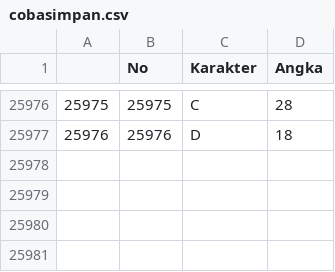
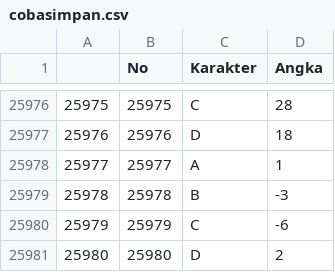
Before and after one commit to Nr5D/ManajemenData, a CSV file: data/cobasimpan.csv, drawn as a sheet; only a part is shown, gaps mark what is left out.

```diff
--- a/data/cobasimpan.csv
+++ b/data/cobasimpan.csv
@@ -25977 +25977,5 @@
 "25976",25976,"D",18
+"25977",25977,"A",1
+"25978",25978,"B",-3
+"25979",25979,"C",-6
+"25980",25980,"D",2
```
